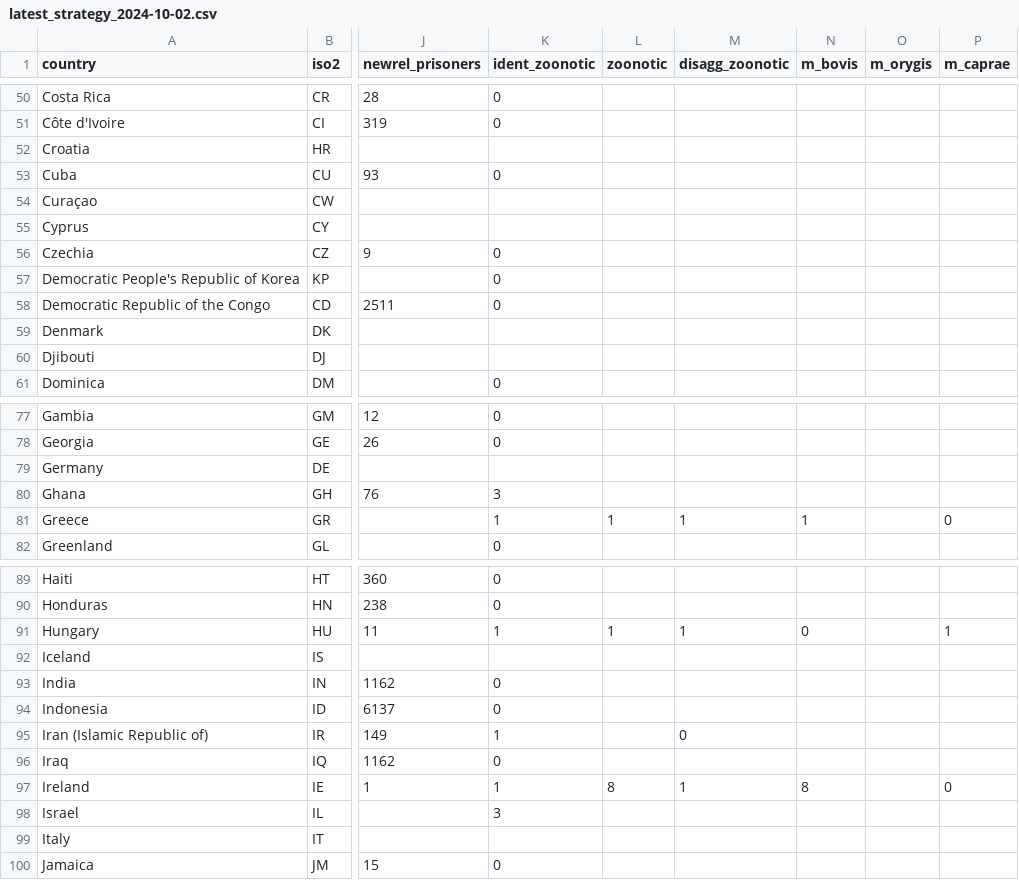
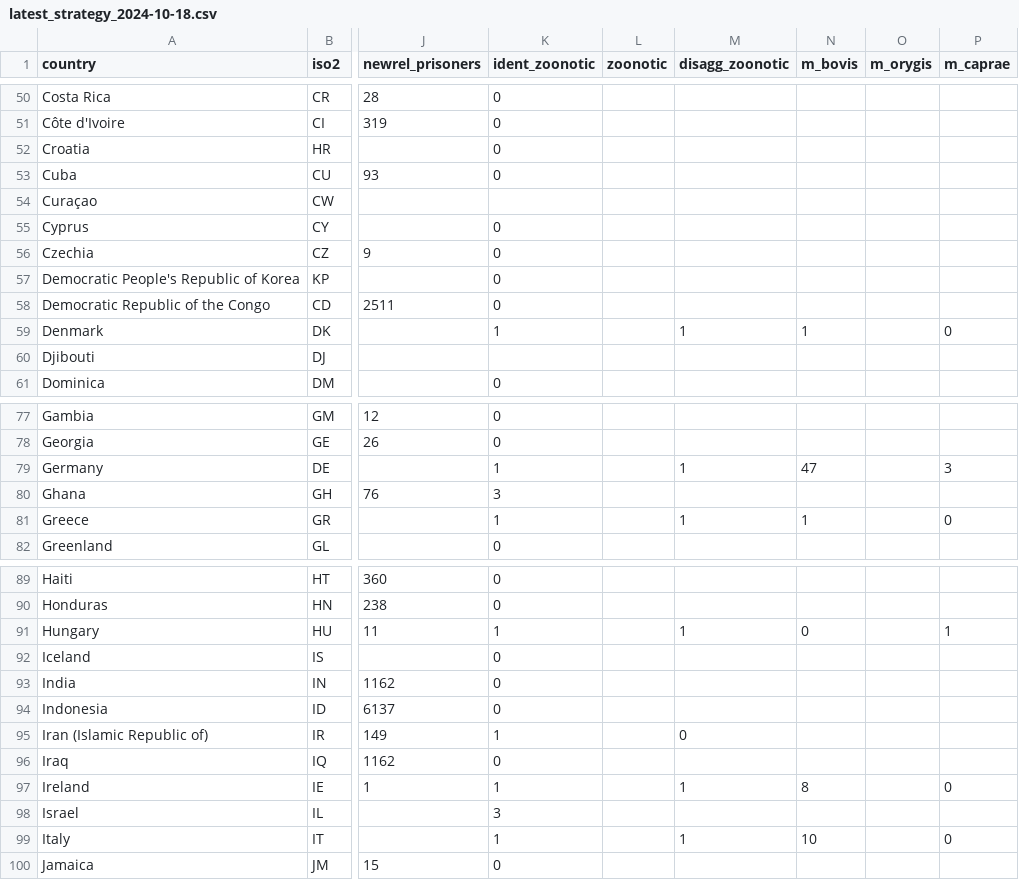
Before and after one commit to yamanakatakuya/dx_benchmarks, a CSV file: latest_strategy_2024-10-18.csv (was latest_strategy_2024-10-02.csv), drawn as a sheet; only a part is shown, gaps mark what is left out; the diff covers the shown part only; the diff names each change by its address in the sheet, - before the commit and + after, or states it on an @@ line.

```diff
--- a/latest_strategy_2024-10-02.csv
+++ b/latest_strategy_2024-10-18.csv
-K52 (ident_zoonotic): (empty)
+K52 (ident_zoonotic): 0
-K55 (ident_zoonotic): (empty)
+K55 (ident_zoonotic): 0
-K59 (ident_zoonotic): (empty)
+K59 (ident_zoonotic): 1
-M59 (disagg_zoonotic): (empty)
+M59 (disagg_zoonotic): 1
-N59 (m_bovis): (empty)
+N59 (m_bovis): 1
-P59 (m_caprae): (empty)
+P59 (m_caprae): 0
-K79 (ident_zoonotic): (empty)
+K79 (ident_zoonotic): 1
-M79 (disagg_zoonotic): (empty)
+M79 (disagg_zoonotic): 1
-N79 (m_bovis): (empty)
+N79 (m_bovis): 47
-P79 (m_caprae): (empty)
+P79 (m_caprae): 3
-L81 (zoonotic): 1
+L81 (zoonotic): (empty)
-L91 (zoonotic): 1
+L91 (zoonotic): (empty)
-K92 (ident_zoonotic): (empty)
+K92 (ident_zoonotic): 0
-L97 (zoonotic): 8
+L97 (zoonotic): (empty)
-K99 (ident_zoonotic): (empty)
+K99 (ident_zoonotic): 1
-M99 (disagg_zoonotic): (empty)
+M99 (disagg_zoonotic): 1
-N99 (m_bovis): (empty)
+N99 (m_bovis): 10
-P99 (m_caprae): (empty)
+P99 (m_caprae): 0
```
Also changed, not shown: 20 edited cells elsewhere in this file, latest_notifications_2024-10-18.csv, 3 other files.
